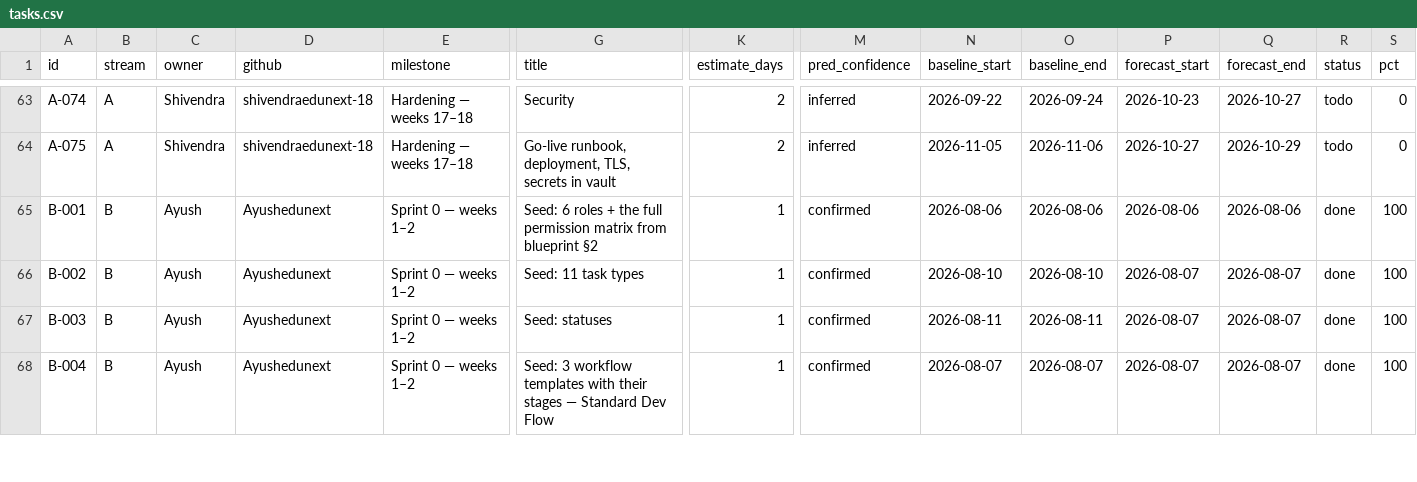
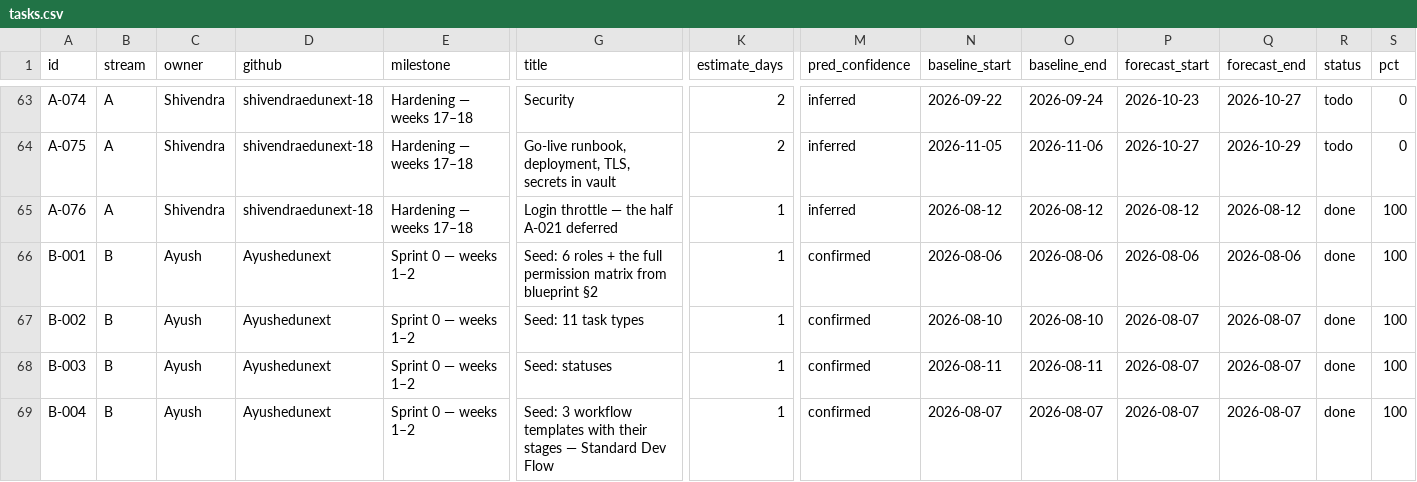
Before and after one commit to debashisedunext/EduTrack, a CSV file: docs/plan/tasks.csv, drawn as a sheet; only a part is shown, gaps mark what is left out; rows hold the shown columns only; the diff names each change by its address in the sheet, - before the commit and + after, or states it on an @@ line.

Commit message:
chore(plan): schedule refresh after push
Regenerated by plan-tracker. Status derived from git.

```diff
--- a/docs/plan/tasks.csv
+++ b/docs/plan/tasks.csv
+row 65: A-076 | A | Shivendra | shivendraedunext-18 | Hardening — weeks 17–18 | Login throttle — the half A-021 deferred | 1 | inferred | 2026-08-12 | 2026-08-12 | 2026-08-12 | 2026-08-12 | done | 100
```
Also changed, not shown: 3 other files.
